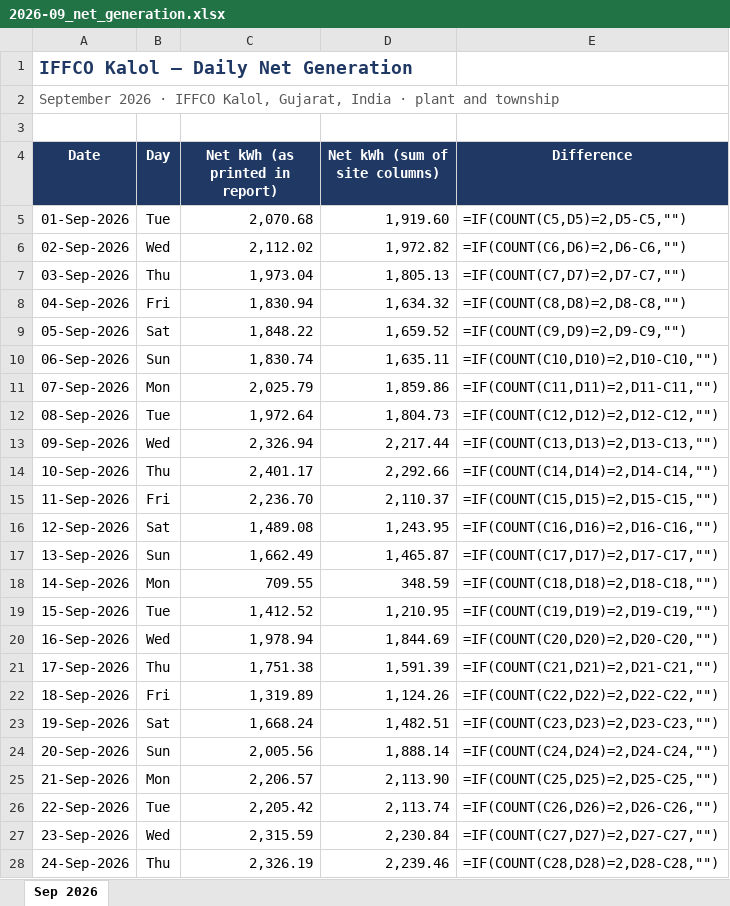
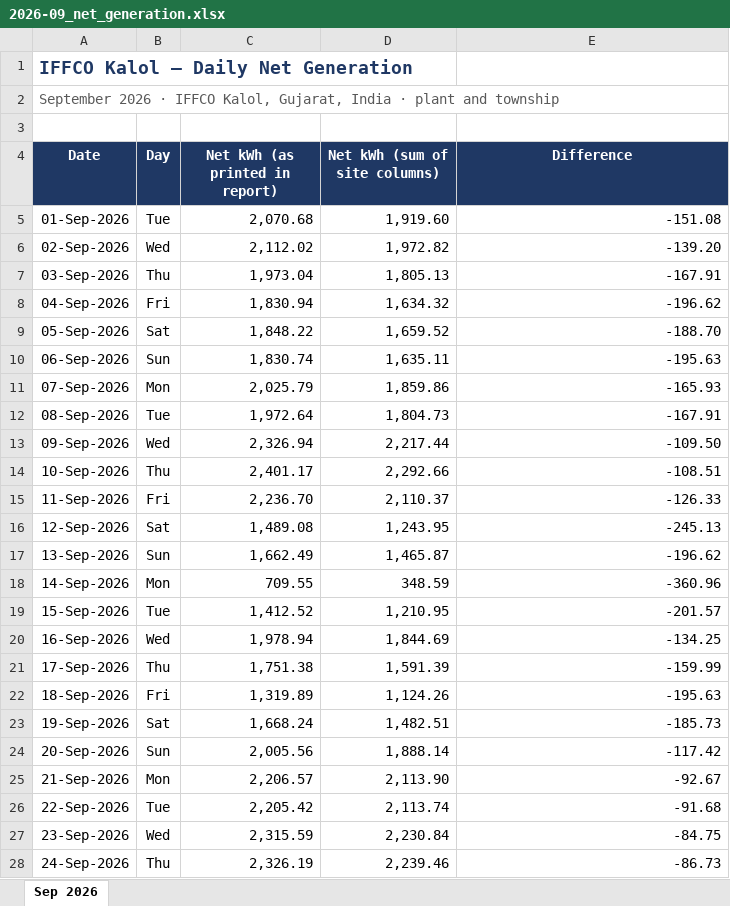
Before and after one commit to Sahil2911/Inverter, an Excel workbook: reports/2026-09_net_generation.xlsx, sheet Sep 2026, drawn as a sheet; only a part is shown; values as stored, in another font and other column widths than the file's, no borders; formulas without a stored value are shown as written; the diff covers the shown part only; the diff names each change by its address in the sheet, - before the commit and + after, or states it on an @@ line.

```diff
--- a/reports/2026-09_net_generation.xlsx (sheet Sep 2026)
+++ b/reports/2026-09_net_generation.xlsx (sheet Sep 2026)
-E5 (Difference): =IF(COUNT(C5,D5)=2,D5-C5,"")
+E5 (Difference): -151.08
-E6 (Difference): =IF(COUNT(C6,D6)=2,D6-C6,"")
+E6 (Difference): -139.20
-E7 (Difference): =IF(COUNT(C7,D7)=2,D7-C7,"")
+E7 (Difference): -167.91
-E8 (Difference): =IF(COUNT(C8,D8)=2,D8-C8,"")
+E8 (Difference): -196.62
-E9 (Difference): =IF(COUNT(C9,D9)=2,D9-C9,"")
+E9 (Difference): -188.70
-E10 (Difference): =IF(COUNT(C10,D10)=2,D10-C10,"")
+E10 (Difference): -195.63
-E11 (Difference): =IF(COUNT(C11,D11)=2,D11-C11,"")
+E11 (Difference): -165.93
-E12 (Difference): =IF(COUNT(C12,D12)=2,D12-C12,"")
+E12 (Difference): -167.91
-E13 (Difference): =IF(COUNT(C13,D13)=2,D13-C13,"")
+E13 (Difference): -109.50
-E14 (Difference): =IF(COUNT(C14,D14)=2,D14-C14,"")
+E14 (Difference): -108.51
-E15 (Difference): =IF(COUNT(C15,D15)=2,D15-C15,"")
+E15 (Difference): -126.33
-E16 (Difference): =IF(COUNT(C16,D16)=2,D16-C16,"")
+E16 (Difference): -245.13
-E17 (Difference): =IF(COUNT(C17,D17)=2,D17-C17,"")
+E17 (Difference): -196.62
-E18 (Difference): =IF(COUNT(C18,D18)=2,D18-C18,"")
+E18 (Difference): -360.96
-E19 (Difference): =IF(COUNT(C19,D19)=2,D19-C19,"")
+E19 (Difference): -201.57
-E20 (Difference): =IF(COUNT(C20,D20)=2,D20-C20,"")
+E20 (Difference): -134.25
-E21 (Difference): =IF(COUNT(C21,D21)=2,D21-C21,"")
+E21 (Difference): -159.99
-E22 (Difference): =IF(COUNT(C22,D22)=2,D22-C22,"")
+E22 (Difference): -195.63
-E23 (Difference): =IF(COUNT(C23,D23)=2,D23-C23,"")
+E23 (Difference): -185.73
-E24 (Difference): =IF(COUNT(C24,D24)=2,D24-C24,"")
+E24 (Difference): -117.42
-E25 (Difference): =IF(COUNT(C25,D25)=2,D25-C25,"")
+E25 (Difference): -92.67
-E26 (Difference): =IF(COUNT(C26,D26)=2,D26-C26,"")
+E26 (Difference): -91.68
-E27 (Difference): =IF(COUNT(C27,D27)=2,D27-C27,"")
+E27 (Difference): -84.75
-E28 (Difference): =IF(COUNT(C28,D28)=2,D28-C28,"")
+E28 (Difference): -86.73
```
Also changed, not shown: 10 edited cells elsewhere in this sheet, reports/2026-06_net_generation.xlsx, reports/2026-07_net_generation.xlsx, 8 other files.
